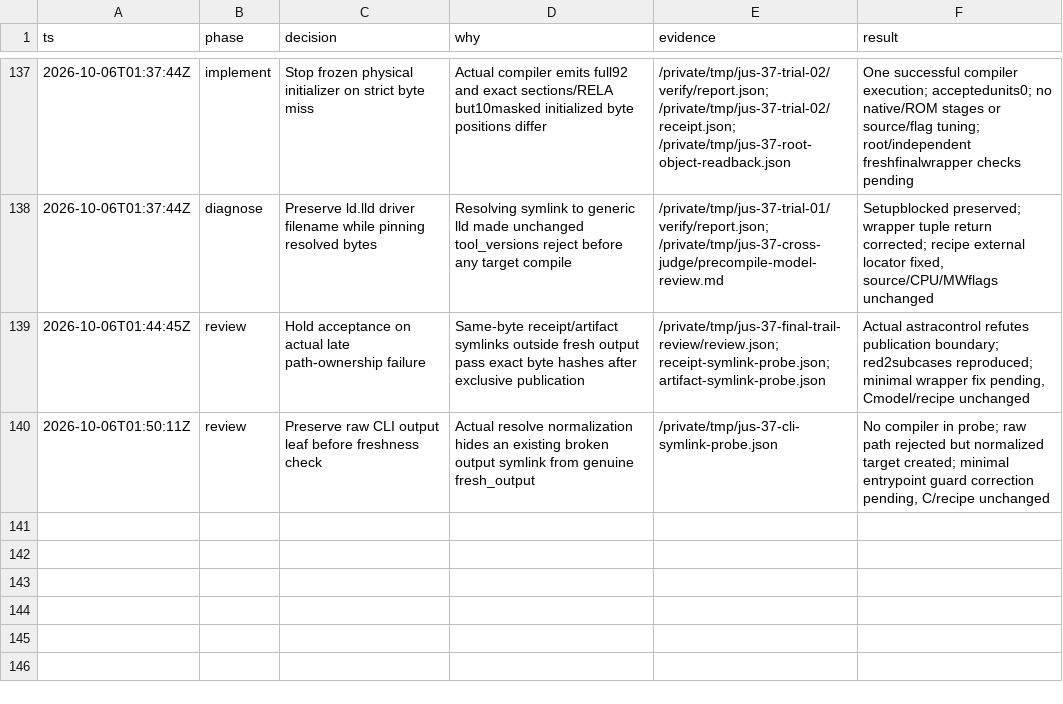
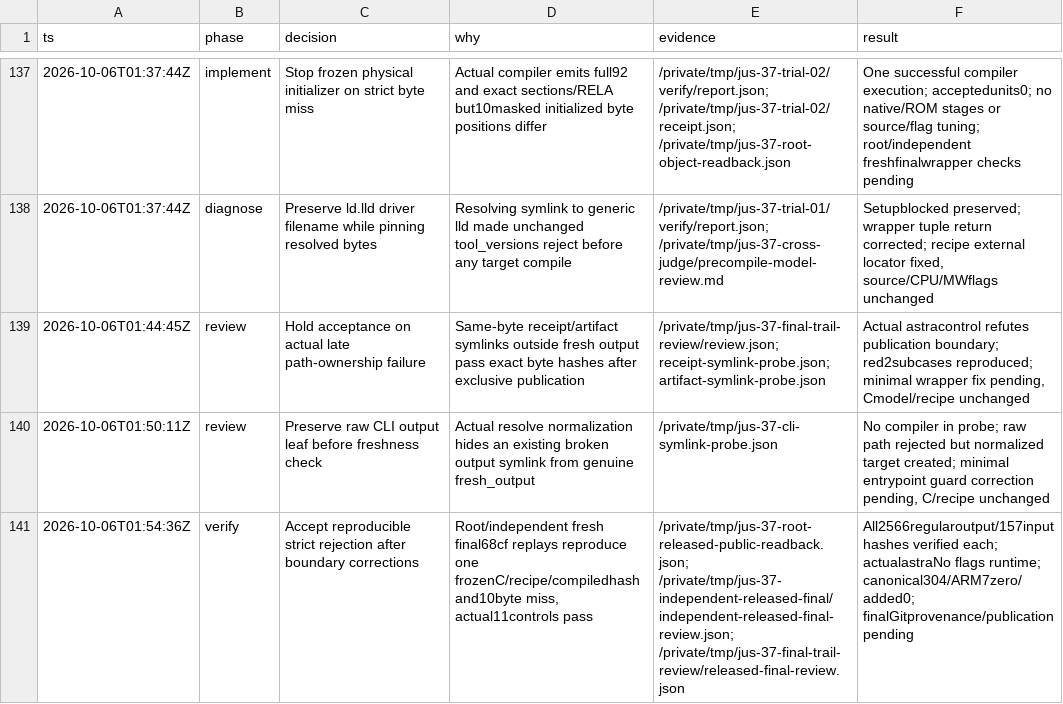
Before and after one commit to drj613/JUSDecomp, a TSV file: decomp/matching-notes/decisions.tsv, drawn as a sheet; only a part is shown, gaps mark what is left out.

Commit message:
Accept bounded physical initializer rejection and final independent readbacks

```diff
--- a/decomp/matching-notes/decisions.tsv
+++ b/decomp/matching-notes/decisions.tsv
@@ -140 +140,2 @@ ts	phase	decision	why	evidence	result
 2026-10-06T01:50:11Z	review	Preserve raw CLI output leaf before freshness check	Actual resolve normalization hides an existing broken output symlink from genuine fresh_output	/private/tmp/jus-37-cli-symlink-probe.json	No compiler in probe; raw path rejected but normalized target created; minimal entrypoint guard correction pending, C/recipe unchanged
+2026-10-06T01:54:36Z	verify	Accept reproducible strict rejection after boundary corrections	Root/independent fresh final68cf replays reproduce one frozenC/recipe/compiledhash and10byte miss, actual11controls pass	/private/tmp/jus-37-root-released-public-readback.json; /private/tmp/jus-37-independent-released-final/independent-released-final-review.json; /private/tmp/jus-37-final-trail-review/released-final-review.json	All2566regularoutput/157input hashes verified each; actualastraNo flags runtime; canonical304/ARM7zero/added0; finalGitprovenance/publication pending
```
Also changed, not shown: 12 other files.
